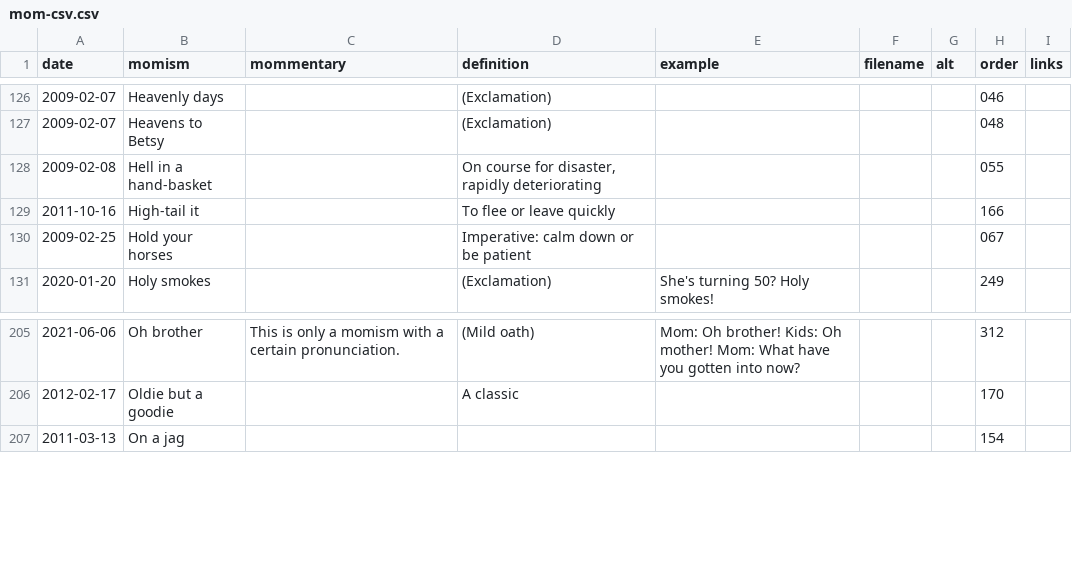
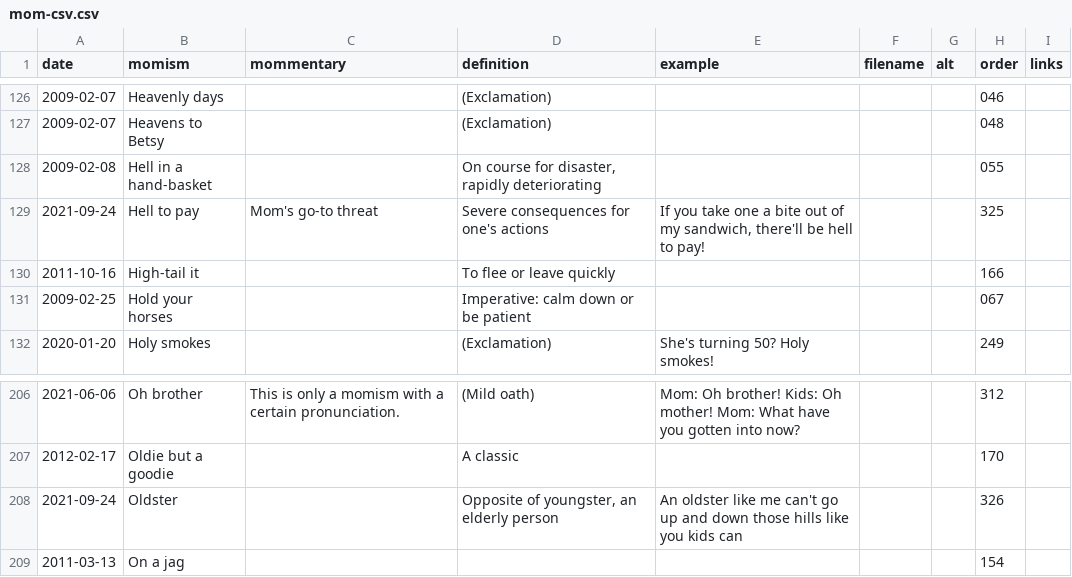
Before and after one commit to summerhays/new_momisms, a CSV file: _data/mom-csv.csv, drawn as a sheet; only a part is shown, gaps mark what is left out.

Commit message:
2 new momisms

```diff
--- a/_data/mom-csv.csv
+++ b/_data/mom-csv.csv
@@ -128,2 +128,3 @@ date,momism,mommentary,definition,example,filename,alt,order,links
 2009-02-08,Hell in a hand-basket,,"On course for disaster, rapidly deteriorating",,,,055,
+2021-09-24,Hell to pay,Mom's go-to threat,Severe consequences for one's actions,"If you take one a bite out of my sandwich, there'll be hell to pay!",,,325,
 2011-10-16,High-tail it,,To flee or leave quickly,,,,166,
@@ -206,2 +207,3 @@ date,momism,mommentary,definition,example,filename,alt,order,links
 2012-02-17,Oldie but a goodie,,A classic,,,,170,
+2021-09-24,Oldster,,"Opposite of youngster, an elderly person",An oldster like me can't go up and down those hills like you kids can,,,326,
 2011-03-13,On a jag,,,,,,154,
```
